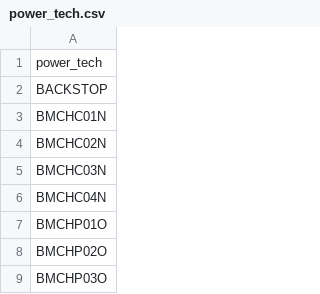
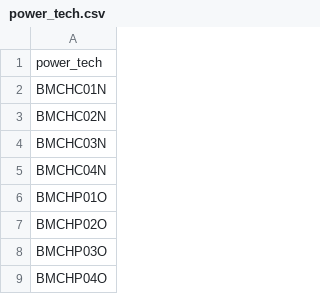
Before and after one commit to KTH-dESA/jrc_temba, a CSV file: input_data/power_tech.csv, drawn as a sheet; only a part is shown; the shorter side is filled out with more unchanged rows; the diff names each change by its address in the sheet, - before the commit and + after, or states it on an @@ line.

```diff
--- a/input_data/power_tech.csv
+++ b/input_data/power_tech.csv
-row 2: BACKSTOP
```
Also changed, not shown: input_data/agg_col.csv, input_data/agg_pow_col.csv, 1 other file.
